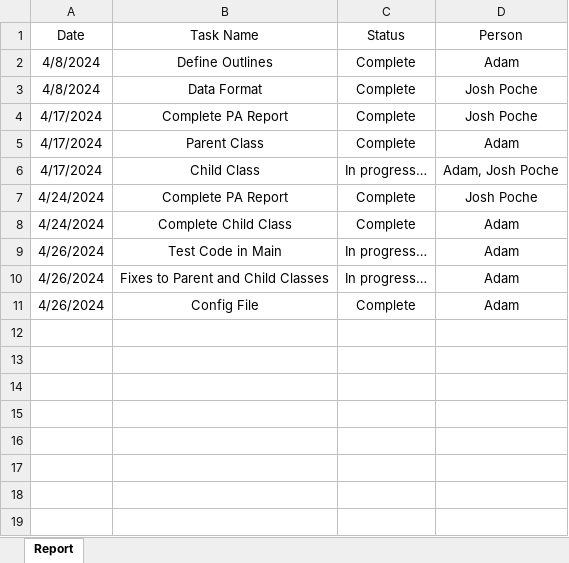
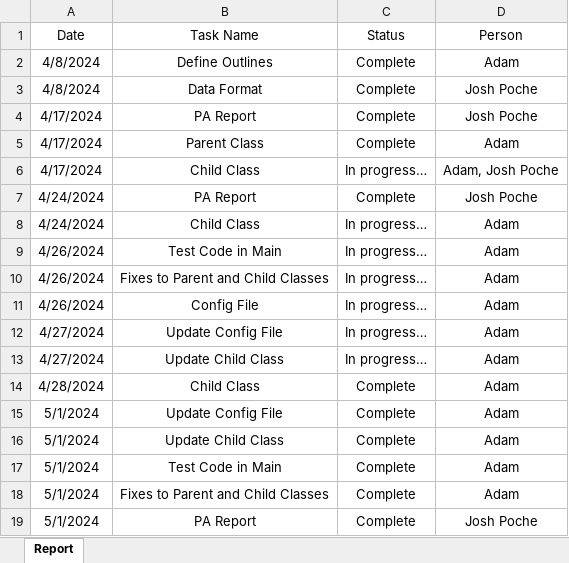
Before and after one commit to Giriid/CS-340_Project, an Excel workbook: Doc/TaskProgresReport.xlsx, sheet Report, drawn as a sheet; values as stored, in another font and other column widths than the file's, no borders; charts and pictures not drawn; the diff names each change by its address in the sheet, - before the commit and + after, or states it on an @@ line.

```diff
--- a/Doc/TaskProgresReport.xlsx (sheet Report)
+++ b/Doc/TaskProgresReport.xlsx (sheet Report)
-B4 (Task Name): Complete PA Report
+B4 (Task Name): PA Report
-B7 (Task Name): Complete PA Report
+B7 (Task Name): PA Report
-B8 (Task Name): Complete Child Class
+B8 (Task Name): Child Class
-C8 (Status): Complete
+C8 (Status): In progress…
-C11 (Status): Complete
+C11 (Status): In progress…
+row 12: 4/27/2024 | Update Config File | In progress… | Adam
+row 13: 4/27/2024 | Update Child Class | In progress… | Adam
+row 14: 4/28/2024 | Child Class | Complete | Adam
+row 15: 5/1/2024 | Update Config File | Complete | Adam
+row 16: 5/1/2024 | Update Child Class | Complete | Adam
+row 17: 5/1/2024 | Test Code in Main | Complete | Adam
+row 18: 5/1/2024 | Fixes to Parent and Child Classes | Complete | Adam
+row 19: 5/1/2024 | PA Report | Complete | Josh Poche
```
Also changed, not shown: charts or pictures, 3 other files.
